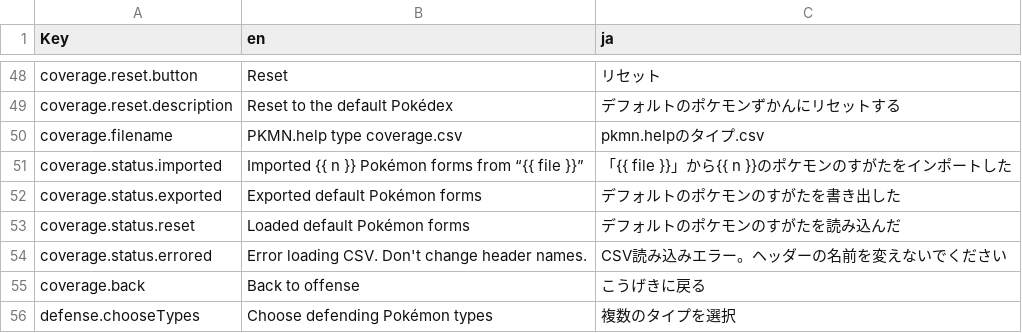
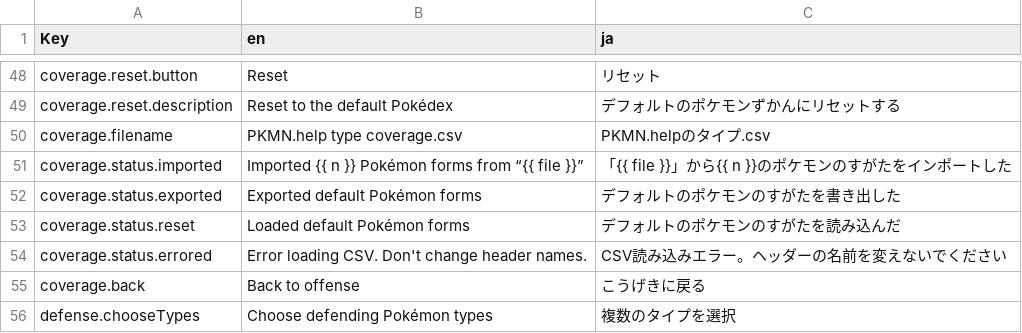
Before and after one commit to wavebeem/pkmn.help, a CSV file: public/translations/ja.csv, drawn as a sheet; only a part is shown, gaps mark what is left out.

```diff
--- a/public/translations/ja.csv
+++ b/public/translations/ja.csv
@@ -49,3 +49,3 @@ coverage.reset.button,Reset,リセット
 coverage.reset.description,Reset to the default Pokédex,デフォルトのポケモンずかんにリセットする
-coverage.filename,PKMN.help type coverage.csv,pkmn.helpのタイプ.csv
+coverage.filename,PKMN.help type coverage.csv,PKMN.helpのタイプ.csv
 coverage.status.imported,Imported {{ n }} Pokémon forms from “{{ file }}”,「{{ file }}」から{{ n }}のポケモンのすがたをインポートした
```
Also changed, not shown: 6 other files.
